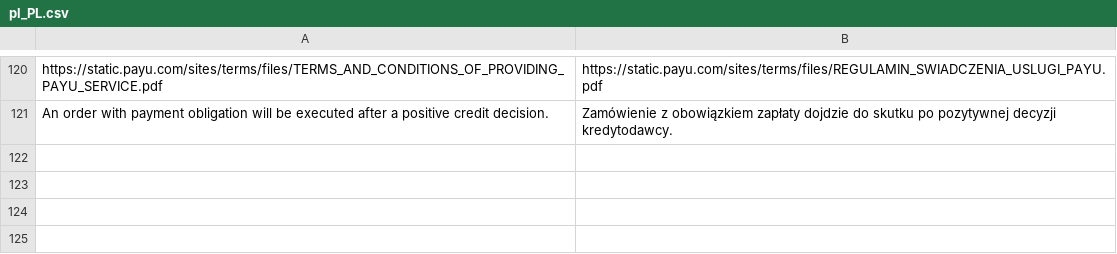
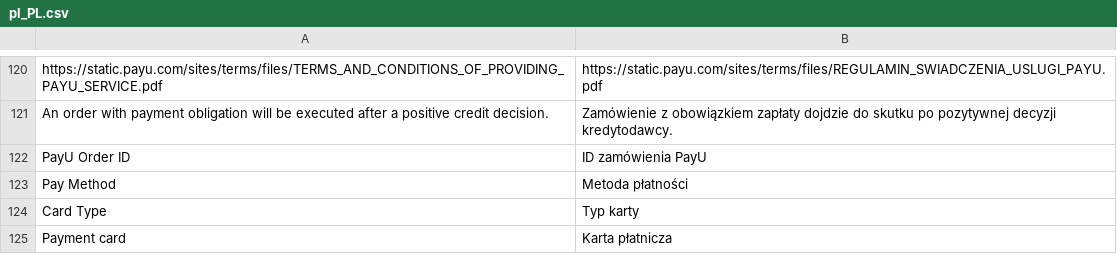
Before and after one commit to PayU-EMEA/plugin_magento_24, a CSV file: i18n/pl_PL.csv, drawn as a sheet; only a part is shown, gaps mark what is left out; the diff names each change by its address in the sheet, - before the commit and + after, or states it on an @@ line.

Commit message:
Display the PayU pay method and card details on the order payment info

```diff
--- a/i18n/pl_PL.csv
+++ b/i18n/pl_PL.csv
+row 122: PayU Order ID | ID zamówienia PayU
+row 123: Pay Method | Metoda płatności
+row 124: Card Type | Typ karty
+row 125: Payment card | Karta płatnicza
```
Also changed, not shown: 5 other files.
